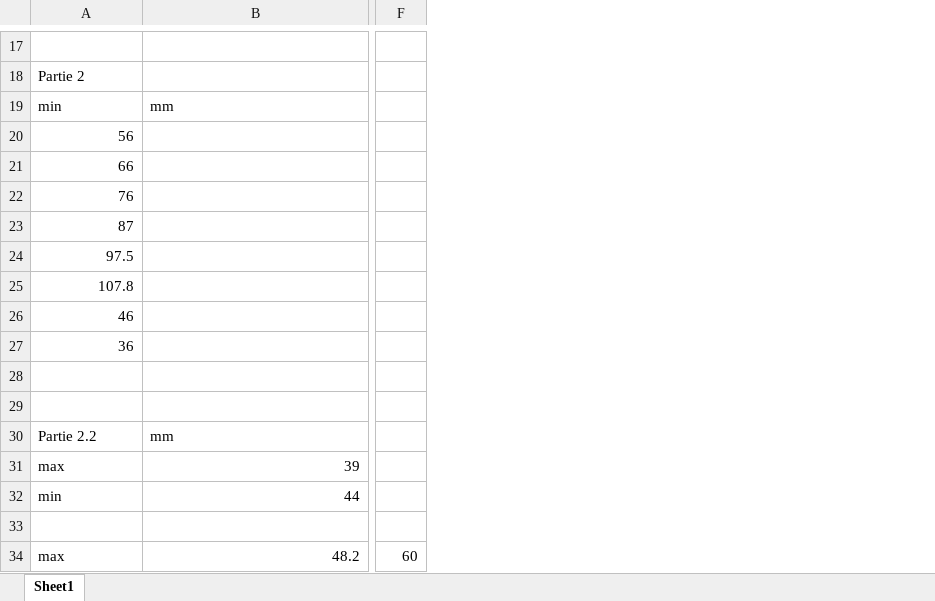
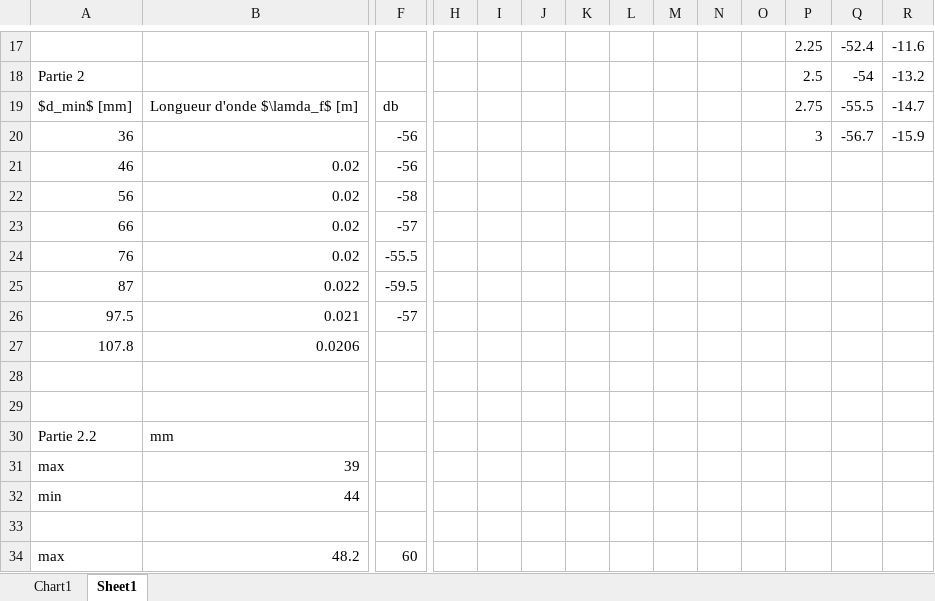
Before and after one commit to francisvalois/TOEM, an Excel workbook: lab6/lab6.xlsx, sheet Sheet1, drawn as a sheet; only a part is shown, gaps mark what is left out; values as stored, in another font and other column widths than the file's, no borders; charts and pictures not drawn; removed rows and columns are numbered as before the commit, all else as after; rows hold the shown columns only; the diff covers the shown part only; the diff names each change by its address in the sheet, - before the commit and + after, or states it on an @@ line.

```diff
--- a/lab6/lab6.xlsx (sheet Sheet1)
+++ b/lab6/lab6.xlsx (sheet Sheet1)
+sheet tab: Chart1
+column H, empty
+column I, empty
+column J, empty
+column K, empty
+column L, empty
+column M, empty
+column N, empty
+column O, empty
+column P, rows 17-18: 2.25 | 2.5; row 20: 3
+column Q, rows 17-18: -52.4 | -54; row 20: -56.7
+column R, rows 17-18: -11.6 | -13.2; row 20: -15.9
-row 17: (empty)
+row 17:  |  |  |  |  |  |  |  |  |  |  | 2.25 | -52.4 | -11.6
-row 19: min | mm
-row 20: 56
-row 21: 66
-row 22: 76
-row 23: 87
-row 24: 97.5
-row 25: 107.8
-row 26: 46
+row 19: $d_min$ [mm] | Longueur d'onde $\lamda_f$ [m] | db |  |  |  |  |  |  |  |  | 2.75 | -55.5 | -14.7
-F20: (empty)
+F20: -56
+row 21: 46 | 0.02 | -56
+row 22: 56 | 0.02 | -58
+row 23: 66 | 0.02 | -57
+row 24: 76 | 0.02 | -55.5
+row 25: 87 | 0.022 | -59.5
+row 26: 97.5 | 0.021 | -57
+row 27: 107.8 | 0.0206
```
Also changed, not shown: 13 added rows, 13 removed rows and 3 edited cells elsewhere in this sheet, charts or pictures, 11 other files.
